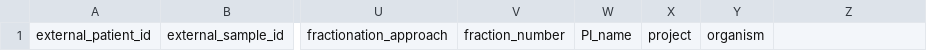
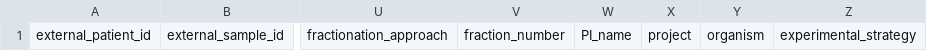
Before and after one commit to childrens-bti/manifest-template, a CSV file: manifest_templates/proteomics_manifest_template.csv, drawn as a sheet; only a part is shown, gaps mark what is left out; the diff names each change by its address in the sheet, - before the commit and + after, or states it on an @@ line.

Commit message:
add experimental_strategy column in proteomic manifest

```diff
--- a/manifest_templates/proteomics_manifest_template.csv
+++ b/manifest_templates/proteomics_manifest_template.csv
-Z1: (empty)
+Z1: experimental_strategy
```
